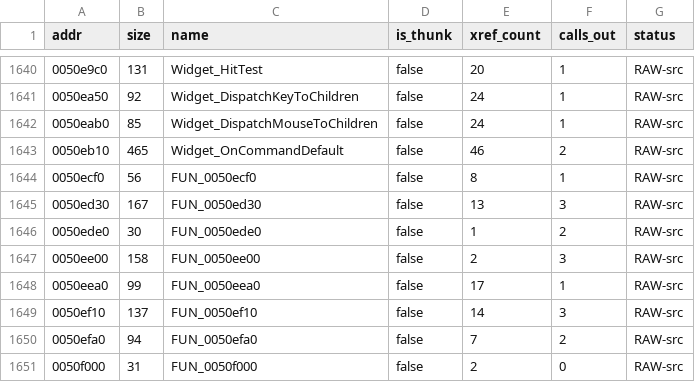
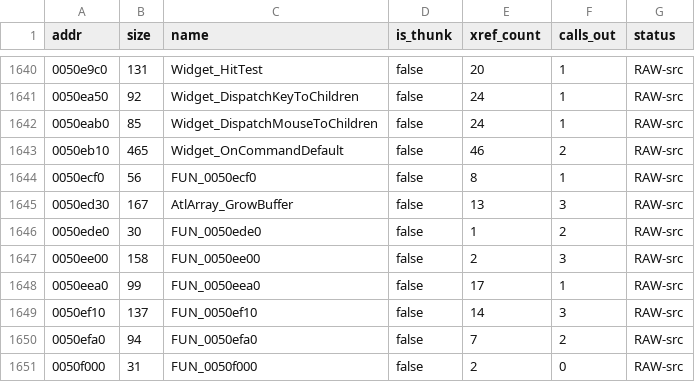
Before and after one commit to colemancda/GunBound-Decomp, a CSV file: PROGRESS.csv, drawn as a sheet; only a part is shown, gaps mark what is left out.

Commit message:
Name FUN_0050ed30 -> AtlArray_GrowBuffer (ATL7 CAtlArray::GrowBuffer - the widget child-array grow)

```diff
--- a/PROGRESS.csv
+++ b/PROGRESS.csv
@@ -1644,3 +1644,3 @@ addr,size,name,is_thunk,xref_count,calls_out,status
 0050ecf0,56,FUN_0050ecf0,false,8,1,RAW-src
-0050ed30,167,FUN_0050ed30,false,13,3,RAW-src
+0050ed30,167,AtlArray_GrowBuffer,false,13,3,RAW-src
 0050ede0,30,FUN_0050ede0,false,1,2,RAW-src
```
Also changed, not shown: 9 other files.
